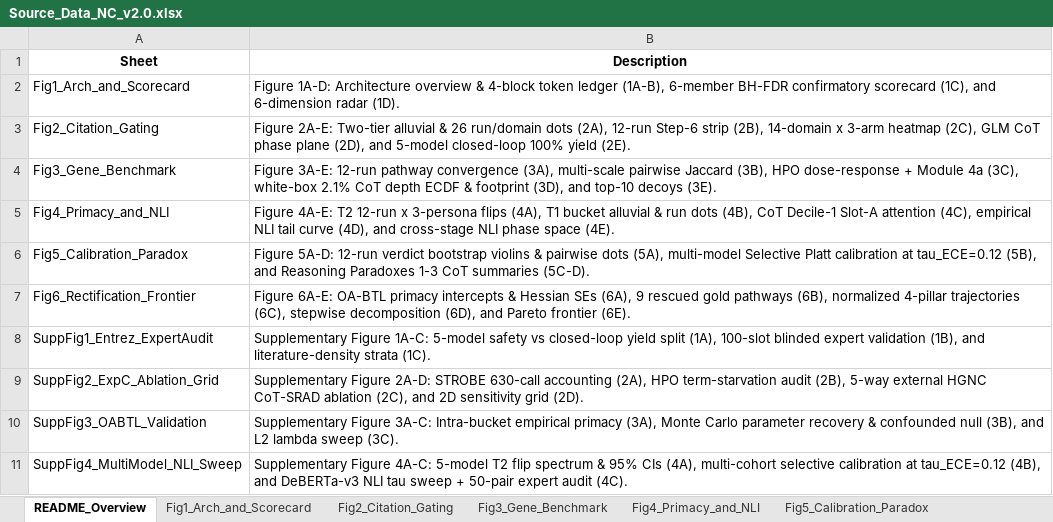
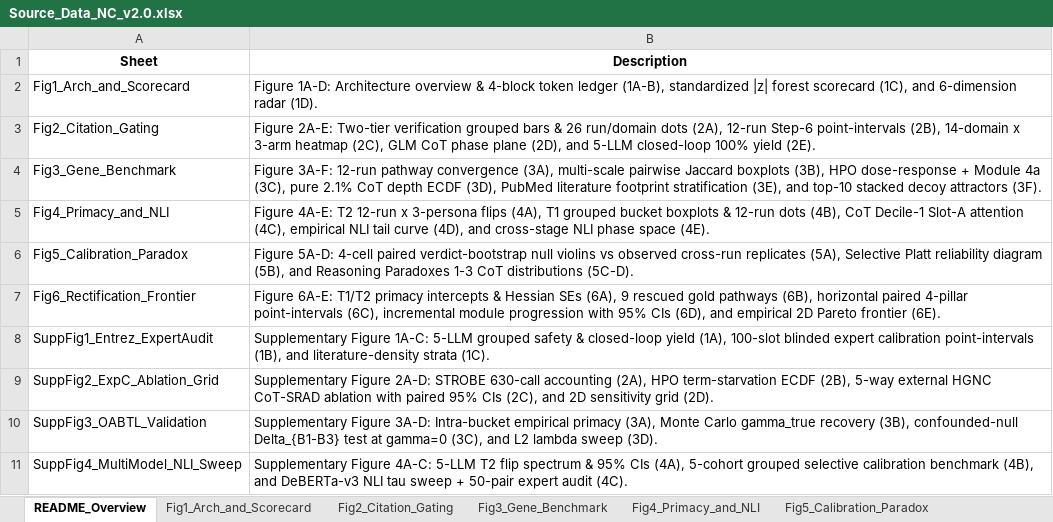
Before and after one commit to SJT503/SDL-dAMD, an Excel workbook: BiB_work_2026-09-02/GEN2_exec/figures_NC_v2/Source_Data_NC_v2.0.xlsx, sheet README_Overview, drawn as a sheet; values as stored, in another font and other column widths than the file's, no borders; the diff names each change by its address in the sheet, - before the commit and + after, or states it on an @@ line.

Commit message:
Upgrade to NC v2.2 Canonical 43-panel competitor-matched figure suite and Source Data

```diff
--- a/BiB_work_2026-09-02/GEN2_exec/figures_NC_v2/Source_Data_NC_v2.0.xlsx (sheet README_Overview)
+++ b/BiB_work_2026-09-02/GEN2_exec/figures_NC_v2/Source_Data_NC_v2.0.xlsx (sheet README_Overview)
-B2 (Description): …ledger (1A-B), 6-member BH-FDR confirmatory scorecard (1C),…
+B2 (Description): …ledger (1A-B), standardized |z| forest scorecard (1C),…
-B3 (Description): …2A-E: Two-tier alluvial & 26 run/domain dots (2A), 12-run Step-6 strip (2B), 14-domain x 3-arm heatmap (2C), GLM CoT phase plane (2D), and 5-model closed-loop 100%…
+B3 (Description): …2A-E: Two-tier verification grouped bars & 26 run/domain dots (2A), 12-run Step-6 point-intervals (2B), 14-domain x 3-arm heatmap (2C), GLM CoT phase plane (2D), and 5-LLM closed-loop 100%…
-B4 (Description): Figure 3A-E: 12-run pathway convergence (3A), multi-scale pairwise Jaccard (3B), HPO dose-response + Module 4a (3C), white-box 2.1% CoT depth ECDF & footprint (3D), and top-10 decoys (3E).
+B4 (Description): Figure 3A-F: 12-run pathway convergence (3A), multi-scale pairwise Jaccard boxplots (3B), HPO dose-response + Module 4a (3C), pure 2.1% CoT depth ECDF (3D), PubMed literature footprint stratification (3E), and top-10 stacked decoy attractors (3F).
-B5 (Description): …(4A), T1 bucket alluvial & run dots (4B),…
+B5 (Description): …(4A), T1 grouped bucket boxplots & 12-run dots (4B),…
-B6 (Description): Figure 5A-D: 12-run verdict bootstrap violins & pairwise dots (5A), multi-model Selective Platt calibration at tau_ECE=0.12 (5B), and Reasoning Paradoxes 1-3 CoT summaries (5C-D).
+B6 (Description): Figure 5A-D: 4-cell paired verdict-bootstrap null violins vs observed cross-run replicates (5A), Selective Platt reliability diagram (5B), and Reasoning Paradoxes 1-3 CoT distributions (5C-D).
-B7 (Description): Figure 6A-E: OA-BTL primacy intercepts & Hessian SEs (6A), 9 rescued gold pathways (6B), normalized 4-pillar trajectories (6C), stepwise decomposition (6D), and Pareto frontier…
+B7 (Description): Figure 6A-E: T1/T2 primacy intercepts & Hessian SEs (6A), 9 rescued gold pathways (6B), horizontal paired 4-pillar point-intervals (6C), incremental module progression with 95% CIs (6D), and empirical 2D Pareto frontier…
-B8 (Description): …Figure 1A-C: 5-model safety vs closed-loop yield split (1A), 100-slot blinded expert validation (1B), and…
+B8 (Description): …Figure 1A-C: 5-LLM grouped safety & closed-loop yield (1A), 100-slot blinded expert calibration point-intervals (1B), and…
-B9 (Description): …HPO term-starvation audit (2B), 5-way external HGNC CoT-SRAD ablation (2C), and…
+B9 (Description): …HPO term-starvation ECDF (2B), 5-way external HGNC CoT-SRAD ablation with paired 95% CIs (2C), and…
-B10 (Description): Supplementary Figure 3A-C: Intra-bucket empirical primacy (3A), Monte Carlo parameter recovery & confounded null (3B), and L2 lambda sweep (3C).
+B10 (Description): Supplementary Figure 3A-D: Intra-bucket empirical primacy (3A), Monte Carlo gamma_true recovery (3B), confounded-null Delta_{B1-B3} test at gamma=0 (3C), and L2 lambda sweep (3D).
-B11 (Description): …Figure 4A-C: 5-model T2 flip spectrum & 95% CIs (4A), multi-cohort selective calibration at tau_ECE=0.12 (4B), and…
+B11 (Description): …Figure 4A-C: 5-LLM T2 flip spectrum & 95% CIs (4A), 5-cohort grouped selective calibration benchmark (4B), and…
```
Also changed, not shown: sheet SuppFig3_OABTL_Validation, sheet Fig4_Primacy_and_NLI, sheet Fig3_Gene_Benchmark, sheet Fig1_Arch_and_Scorecard, sheet Fig6_Rectification_Frontier, sheet SuppFig4_MultiModel_NLI_Sweep, 3 more sheets, 8 other files.
